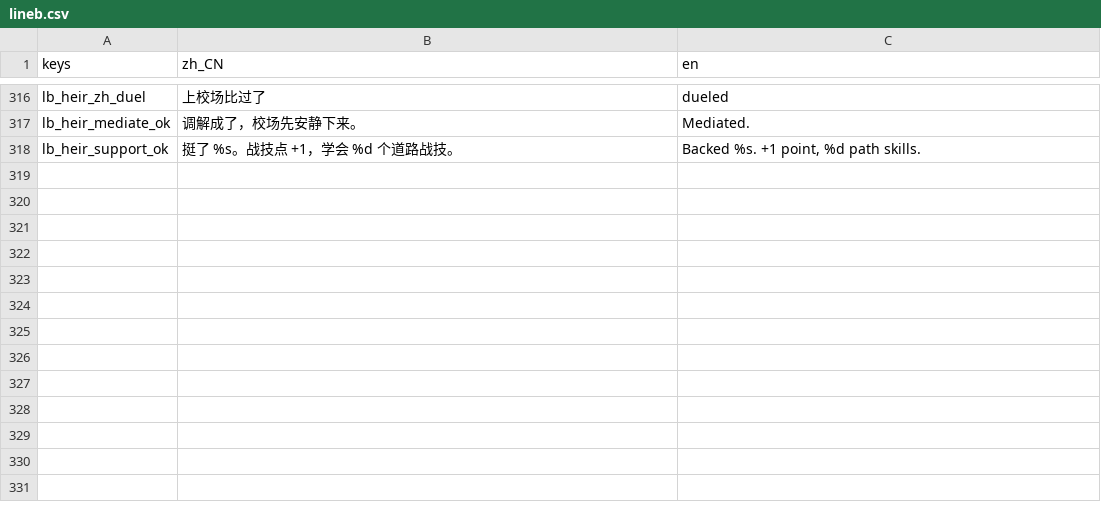
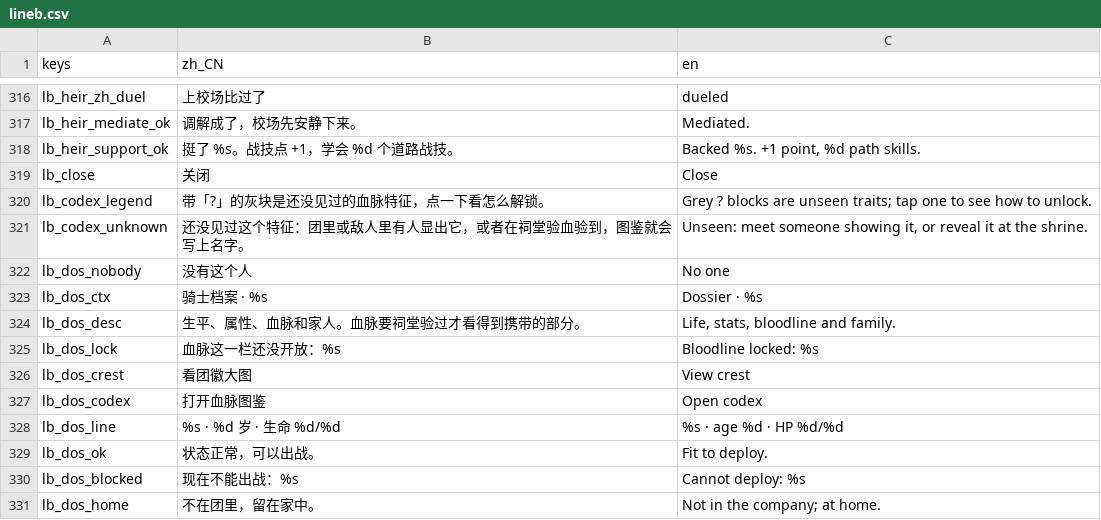
Before and after one commit to wuyongjia666-droid/CenturyKnights, a CSV file: project/data/locale/lineb.csv, drawn as a sheet; only a part is shown, gaps mark what is left out.

Commit message:
旧页迁移⑦：骑士档案、血脉图鉴（生平栏、团徽大图、未识特征可点）

```diff
--- a/project/data/locale/lineb.csv
+++ b/project/data/locale/lineb.csv
@@ -323 +323,14 @@ lb_heir_mediate_ok,调解成了，校场先安静下来。,Mediated.
 lb_heir_support_ok,挺了 %s。战技点 +1，学会 %d 个道路战技。,"Backed %s. +1 point, %d path skills."
+lb_close,关闭,Close
+lb_codex_legend,带「?」的灰块是还没见过的血脉特征，点一下看怎么解锁。,Grey ? blocks are unseen traits; tap one to see how to unlock.
+lb_codex_unknown,还没见过这个特征：团里或敌人里有人显出它，或者在祠堂验血验到，图鉴就会写上名字。,"Unseen: meet someone showing it, or reveal it at the shrine."
+lb_dos_nobody,没有这个人,No one
+lb_dos_ctx,骑士档案 · %s,Dossier · %s
+lb_dos_desc,生平、属性、血脉和家人。血脉要祠堂验过才看得到携带的部分。,"Life, stats, bloodline and family."
+lb_dos_lock,血脉这一栏还没开放：%s,Bloodline locked: %s
+lb_dos_crest,看团徽大图,View crest
+lb_dos_codex,打开血脉图鉴,Open codex
+lb_dos_line,%s · %d 岁 · 生命 %d/%d,%s · age %d · HP %d/%d
+lb_dos_ok,状态正常，可以出战。,Fit to deploy.
+lb_dos_blocked,现在不能出战：%s,Cannot deploy: %s
+lb_dos_home,不在团里，留在家中。,Not in the company; at home.
```
Also changed, not shown: 2 other files.
